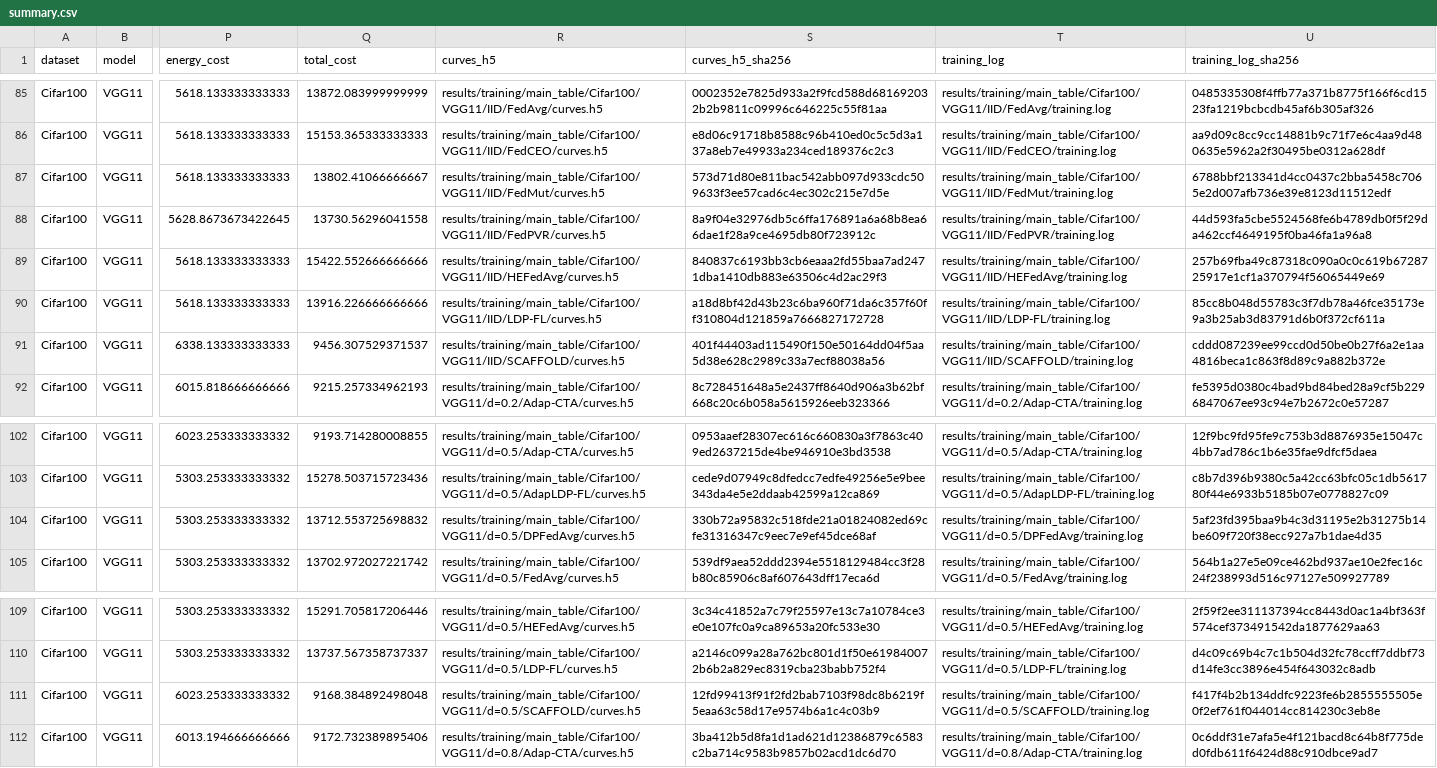
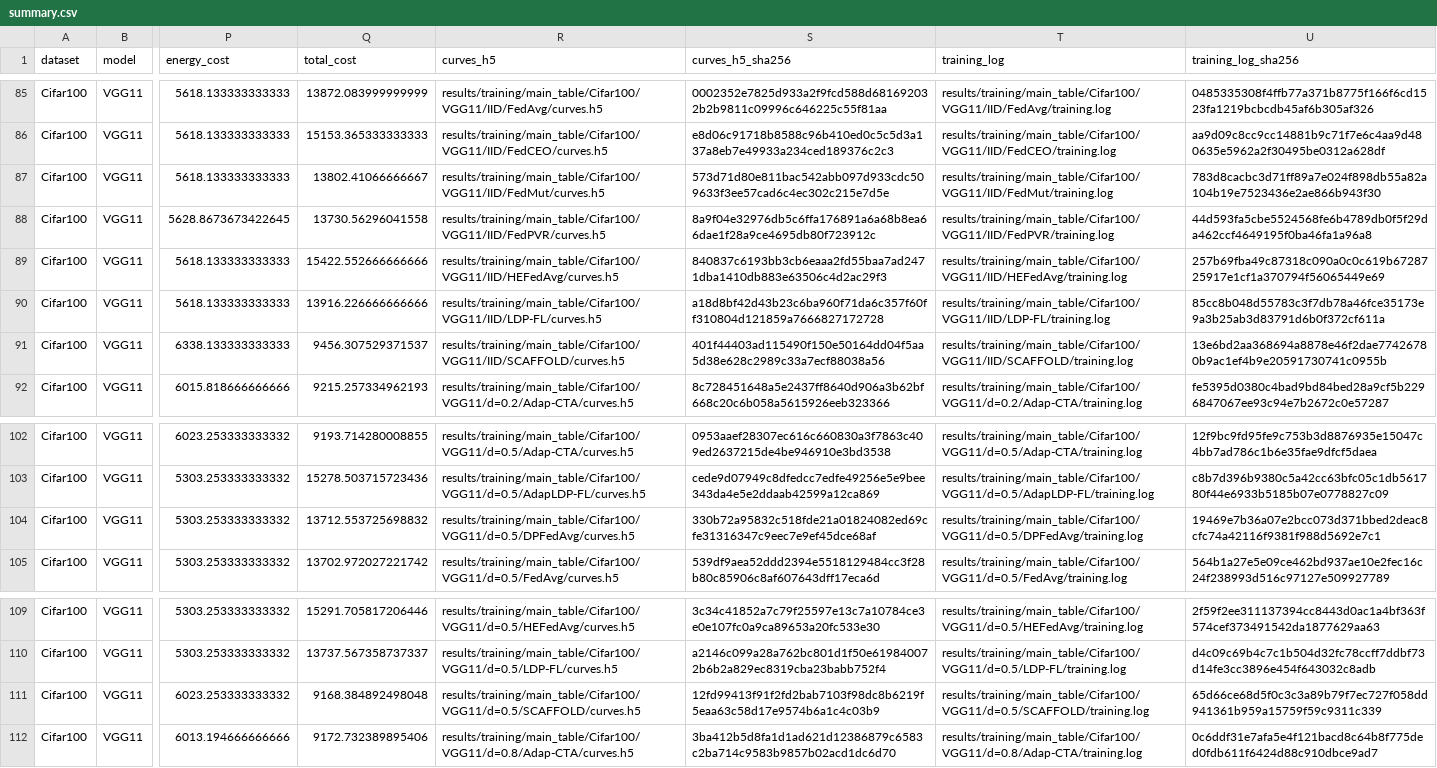
Before and after one commit to Yuanming-Wang/FL_paper, a CSV file: results/training/summary.csv, drawn as a sheet; only a part is shown, gaps mark what is left out; the diff covers the shown part only; the diff names each change by its address in the sheet, - before the commit and + after, or states it on an @@ line.

```diff
--- a/results/training/summary.csv
+++ b/results/training/summary.csv
-U87 (training_log_sha256): 6788bbf213341d4cc0437c2bba5458c7065e2d007afb736e39e8123d11512edf
+U87 (training_log_sha256): 783d8cacbc3d71ff89a7e024f898db55a82a104b19e7523436e2ae866b943f30
-U91 (training_log_sha256): cddd087239ee99ccd0d50be0b27f6a2e1aa4816beca1c863f8d89c9a882b372e
+U91 (training_log_sha256): 13e6bd2aa368694a8878e46f2dae77426780b9ac1ef4b9e20591730741c0955b
-U104 (training_log_sha256): 5af23fd395baa9b4c3d31195e2b31275b14be609f720f38ecc927a7b1dae4d35
+U104 (training_log_sha256): 19469e7b36a07e2bcc073d371bbed2deac8cfc74a42116f9381f988d5692e7c1
-U111 (training_log_sha256): f417f4b2b134ddfc9223fe6b2855555505e0f2ef761f044014cc814230c3eb8e
+U111 (training_log_sha256): 65d66ce68d5f0c3c3a89b79f7ec727f058dd941361b959a15759f59c9311c339
```
Also changed, not shown: 11 edited cells elsewhere in this file, results/training/provenance/original_plot_data_index.csv, results/training/provenance/original_summaries/completed_results.csv, 34 other files.
